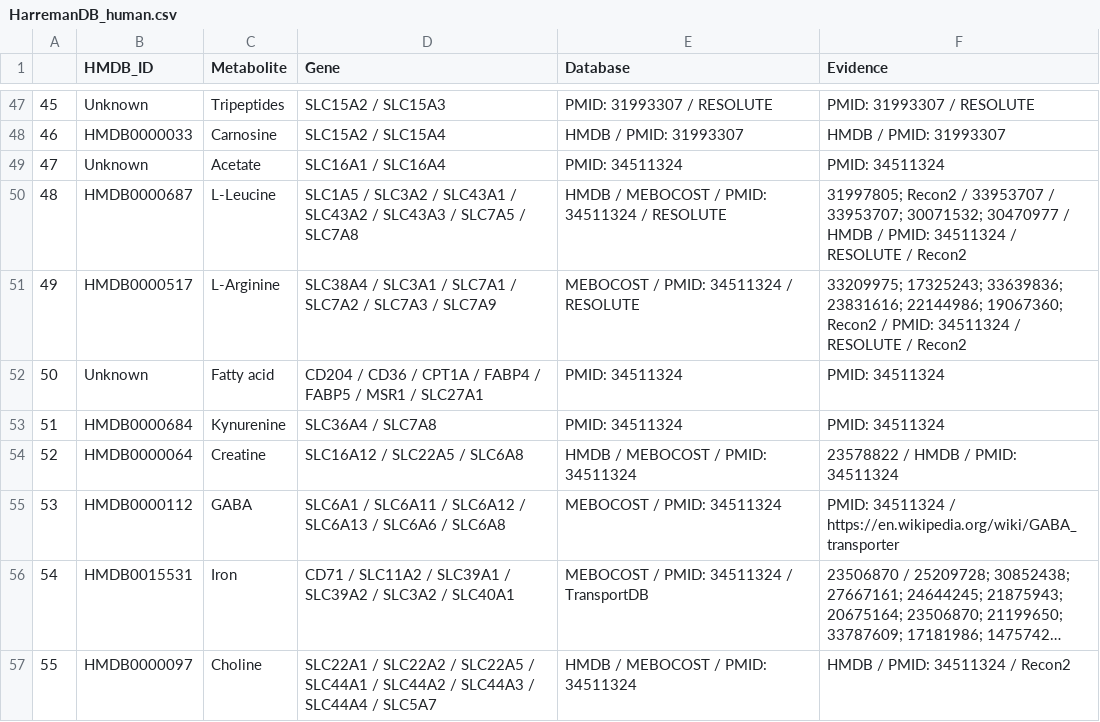
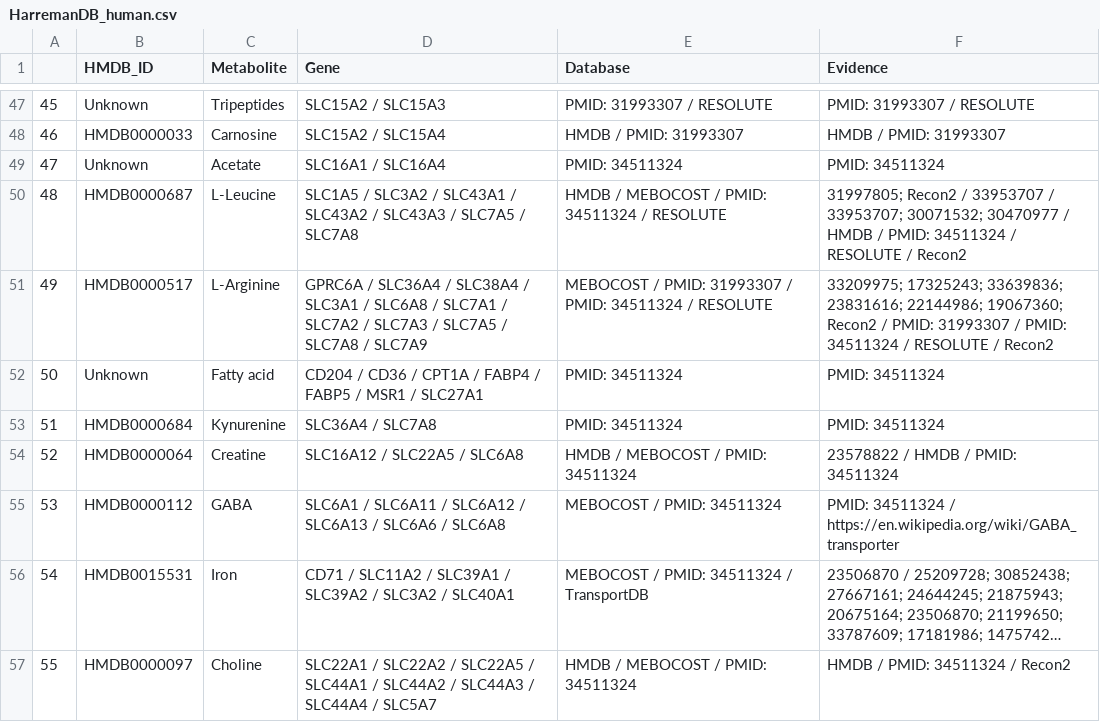
Before and after one commit to YosefLab/Harreman, a CSV file: data/HarremanDB/HarremanDB_human.csv, drawn as a sheet; only a part is shown, gaps mark what is left out; long unchanged cells end in ….

Commit message:
Code and HarremanDB modifications.

```diff
--- a/data/HarremanDB/HarremanDB_human.csv
+++ b/data/HarremanDB/HarremanDB_human.csv
@@ -50,3 +50,3 @@
 48,HMDB0000687,L-Leucine,SLC1A5 / SLC3A2 / SLC43A1 / SLC43A2 / SLC43A3 / SLC7A5 / SLC7A8,HMDB / MEBOCOST / PMID: 34511324 / RESOLUTE,31997805; Recon2 / 33953707 / 33953707; 30071532; 30470977 / HMDB / PMID: 34511324 / RESOLUTE / Recon2
-49,HMDB0000517,L-Arginine,SLC38A4 / SLC3A1 / SLC7A1 / SLC7A2 / SLC7A3 / SLC7A9,MEBOCOST / PMID: 34511324 / RESOLUTE,33209975; 17325243; 33639836; 23831616; 22144986; 19067360; Recon2 / PMID: 34511324 / RESOLUTE / Recon2
+49,HMDB0000517,L-Arginine,GPRC6A / SLC36A4 / SLC38A4 / SLC3A1 / SLC6A8 / SLC7A1 / SLC7A2 / SLC7A3 / SLC7A5 / SLC7A8 / SLC7A9,MEBOCOST / PMID: 31993307 / PMID: 34511324 / RESOLUTE,33209975; 17325243; 33639836; 23831616; 22144986; 19067360; Recon2 / PMID: 31993307 / PMID: 34511324 / RESOLUTE / Recon2
 50,Unknown,Fatty acid,CD204 / CD36 / CPT1A / FABP4 / FABP5 / MSR1 / SLC27A1,PMID: 34511324,PMID: 34511324
```
Also changed, not shown: data/HarremanDB/HarremanDB_human_extracellular.csv, data/HarremanDB/HarremanDB_mouse.csv, 13 other files.
